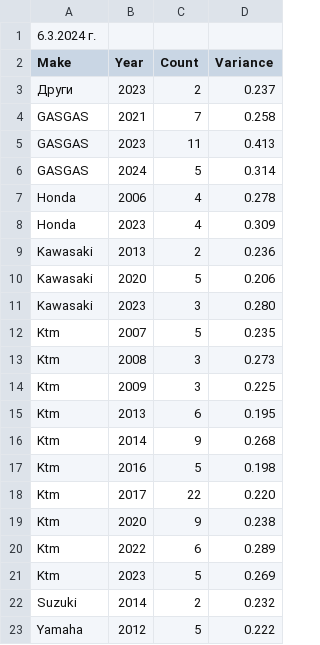
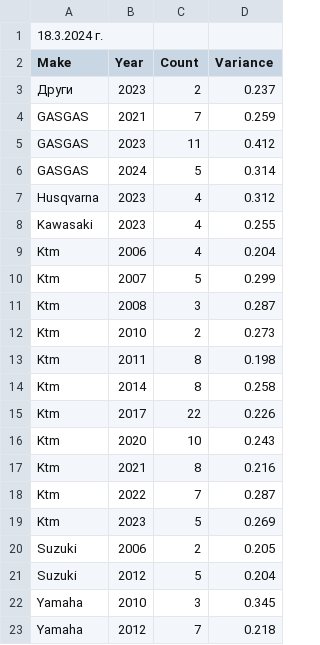
Before and after one commit to Vladislav-Tsekov/WebScraperV1, a CSV file: BaseScraper/Output/MarketOutliers.csv, drawn as a sheet; only a part is shown; the diff covers the shown part only.

```diff
--- a/BaseScraper/Output/MarketOutliers.csv
+++ b/BaseScraper/Output/MarketOutliers.csv
@@ -1,23 +1,23 @@
-6.3.2024 г.
+18.3.2024 г.
 Make,Year,Count,Variance
 Други,2023,2,0.237
-GASGAS,2021,7,0.258
-GASGAS,2023,11,0.413
+GASGAS,2021,7,0.259
+GASGAS,2023,11,0.412
 GASGAS,2024,5,0.314
-Honda,2006,4,0.278
-Honda,2023,4,0.309
-Kawasaki,2013,2,0.236
-Kawasaki,2020,5,0.206
-Kawasaki,2023,3,0.280
-Ktm,2007,5,0.235
-Ktm,2008,3,0.273
-Ktm,2009,3,0.225
-Ktm,2013,6,0.195
-Ktm,2014,9,0.268
-Ktm,2016,5,0.198
-Ktm,2017,22,0.220
-Ktm,2020,9,0.238
-Ktm,2022,6,0.289
+Husqvarna,2023,4,0.312
+Kawasaki,2023,4,0.255
+Ktm,2006,4,0.204
+Ktm,2007,5,0.299
+Ktm,2008,3,0.287
+Ktm,2010,2,0.273
+Ktm,2011,8,0.198
+Ktm,2014,8,0.258
+Ktm,2017,22,0.226
+Ktm,2020,10,0.243
+Ktm,2021,8,0.216
+Ktm,2022,7,0.287
 Ktm,2023,5,0.269
-Suzuki,2014,2,0.232
-Yamaha,2012,5,0.222
+Suzuki,2006,2,0.205
+Suzuki,2012,5,0.204
+Yamaha,2010,3,0.345
+Yamaha,2012,7,0.218
```
Also changed, not shown: 4 added rows, 2 removed rows and 54 edited cells elsewhere in this file, BaseScraper/Output/AllMotocrossLinks.csv, BaseScraper/Output/AvgPriceMotocross.csv, 21 other files.
